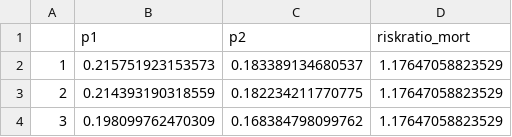
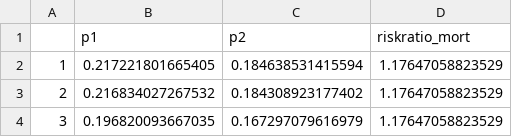
Before and after one commit to baillielab/SF94, a CSV file: Outputs/rr_mort.csv, drawn as a sheet.

```diff
--- a/Outputs/rr_mort.csv
+++ b/Outputs/rr_mort.csv
@@ -1,4 +1,4 @@
 "","p1","p2","riskratio_mort"
-"1",0.215751923153573,0.183389134680537,1.17647058823529
-"2",0.214393190318559,0.182234211770775,1.17647058823529
-"3",0.198099762470309,0.168384798099762,1.17647058823529
+"1",0.217221801665405,0.184638531415594,1.17647058823529
+"2",0.216834027267532,0.184308923177402,1.17647058823529
+"3",0.196820093667035,0.167297079616979,1.17647058823529
```
Also changed, not shown: Outputs/HR_mort_susimp.csv, Outputs/meanSD_output.csv, 14 other files.
